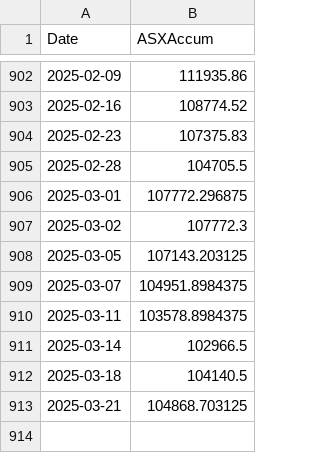
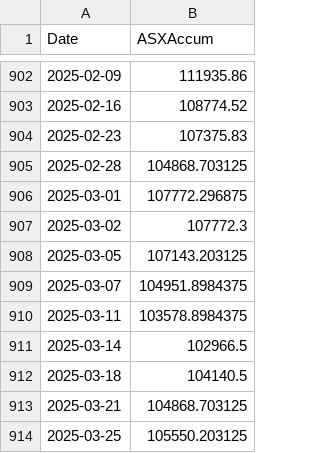
Before and after one commit to kletts/au-vix, a CSV file: asxaccum.csv, drawn as a sheet; only a part is shown, gaps mark what is left out.

Commit message:
Push update back to repo
Files changed:
M	asxaccum.csv
M	avix.csv

```diff
--- a/asxaccum.csv
+++ b/asxaccum.csv
@@ -904,3 +904,3 @@
 2025-02-23,107375.83
-2025-02-28,104705.5
+2025-02-28,104868.703125
 2025-03-01,107772.296875
@@ -913 +913,2 @@
 2025-03-21,104868.703125
+2025-03-25,105550.203125
```
Also changed, not shown: avix.csv.
